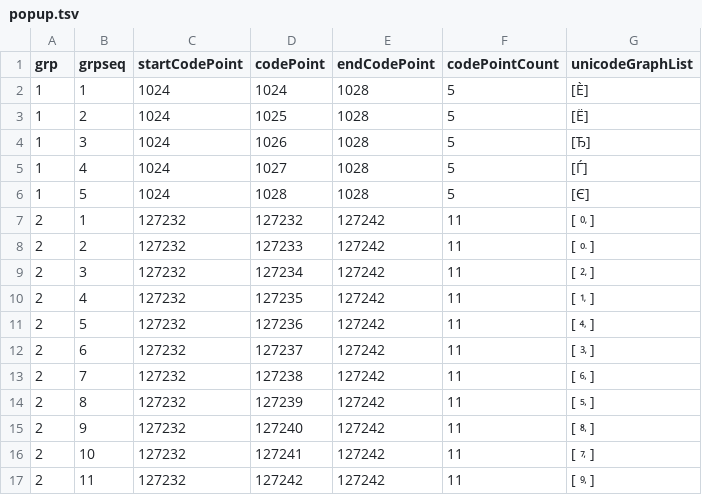
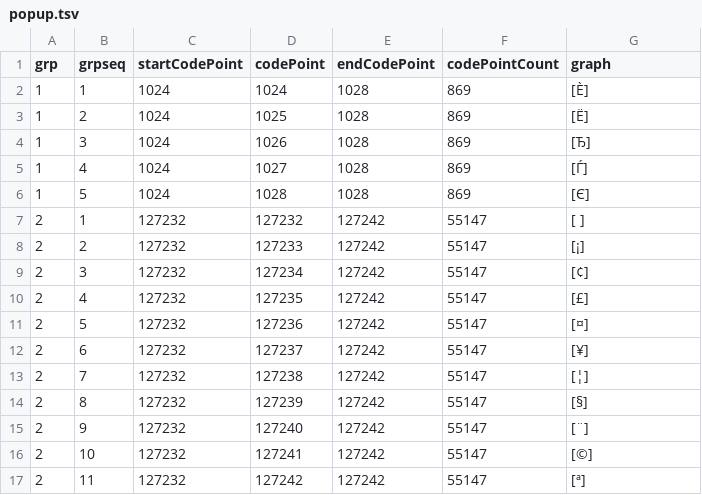
Before and after one commit to ukijumotahaneniarukenia/script-unicode, a TSV file: uni-graph-regex-info/popup.tsv, drawn as a sheet.

```diff
--- a/uni-graph-regex-info/popup.tsv
+++ b/uni-graph-regex-info/popup.tsv
@@ -1,17 +1,17 @@
-grp	grpseq	startCodePoint	codePoint	endCodePoint	codePointCount	unicodeGraphList
-1	1	1024	1024	1028	5	[Ѐ]
-1	2	1024	1025	1028	5	[Ё]
-1	3	1024	1026	1028	5	[Ђ]
-1	4	1024	1027	1028	5	[Ѓ]
-1	5	1024	1028	1028	5	[Є]
-2	1	127232	127232	127242	11	[🄁]
-2	2	127232	127233	127242	11	[🄀]
-2	3	127232	127234	127242	11	[🄃]
-2	4	127232	127235	127242	11	[🄂]
-2	5	127232	127236	127242	11	[🄅]
-2	6	127232	127237	127242	11	[🄄]
-2	7	127232	127238	127242	11	[🄇]
-2	8	127232	127239	127242	11	[🄆]
-2	9	127232	127240	127242	11	[🄉]
-2	10	127232	127241	127242	11	[🄈]
-2	11	127232	127242	127242	11	[🄊]
+grp	grpseq	startCodePoint	codePoint	endCodePoint	codePointCount	graph
+1	1	1024	1024	1028	869	[Ѐ]
+1	2	1024	1025	1028	869	[Ё]
+1	3	1024	1026	1028	869	[Ђ]
+1	4	1024	1027	1028	869	[Ѓ]
+1	5	1024	1028	1028	869	[Є]
+2	1	127232	127232	127242	55147	[ ]
+2	2	127232	127233	127242	55147	[¡]
+2	3	127232	127234	127242	55147	[¢]
+2	4	127232	127235	127242	55147	[£]
+2	5	127232	127236	127242	55147	[¤]
+2	6	127232	127237	127242	55147	[¥]
+2	7	127232	127238	127242	55147	[¦]
+2	8	127232	127239	127242	55147	[§]
+2	9	127232	127240	127242	55147	[¨]
+2	10	127232	127241	127242	55147	[©]
+2	11	127232	127242	127242	55147	[ª]
```
Also changed, not shown: 1 other file.
